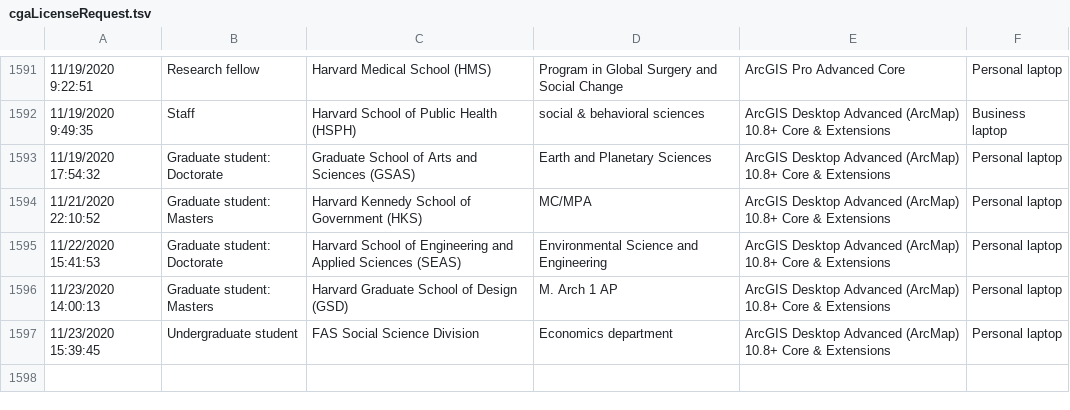
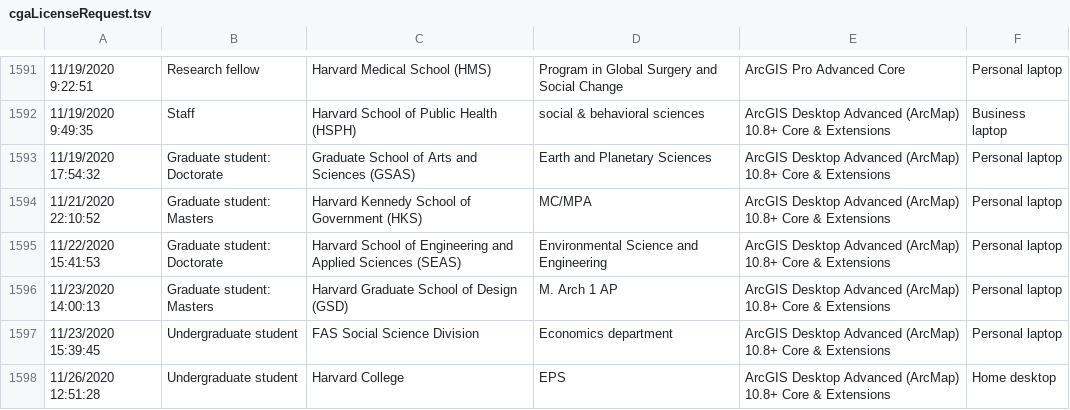
Before and after one commit to IQSS/iqss-metrics-dashboard, a TSV file: assets/data/cgaLicenseRequest.tsv, drawn as a sheet; only a part is shown, gaps mark what is left out; the diff names each change by its address in the sheet, - before the commit and + after, or states it on an @@ line.

Commit message:
Automated push of new data by iqss-metrics-backend on Fri Nov 27 00:10:08 UTC 2020

```diff
--- a/assets/data/cgaLicenseRequest.tsv
+++ b/assets/data/cgaLicenseRequest.tsv
+row 1598: 11/26/2020 12:51:28 | Undergraduate student | Harvard College | EPS | ArcGIS Desktop Advanced (ArcMap) 10.8+ Core & Extensions | Home desktop
```
Also changed, not shown: assets/data/cgaEventRegistration.tsv, assets/data/cga_contact_last_12_months_by_school.tsv, 10 other files.
